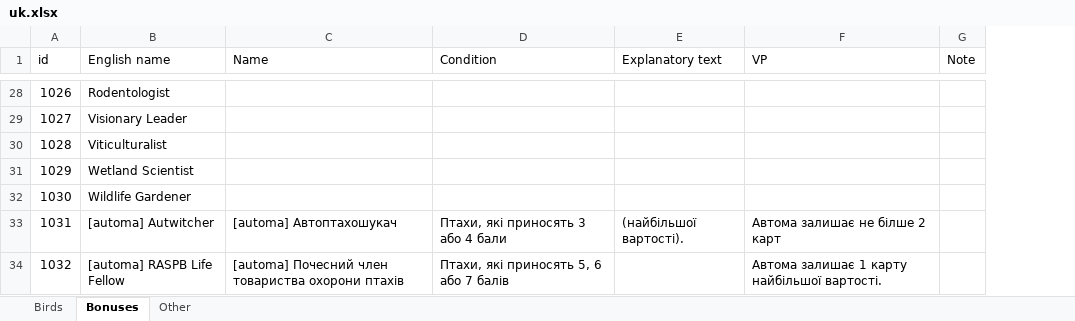
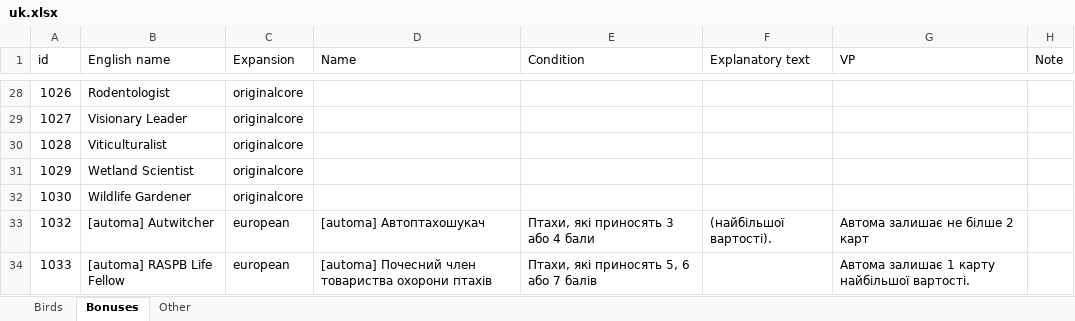
Before and after one commit to navarog/wingsearch, an Excel workbook: i18n/uk.xlsx, sheet Bonuses, drawn as a sheet; only a part is shown, gaps mark what is left out; values as stored, in another font and other column widths than the file's, no borders; table styles not drawn; the diff covers the shown part only; the diff names each change by its address in the sheet, - before the commit and + after, or states it on an @@ line.

Commit message:
ukrainian translation (#50)

```diff
--- a/i18n/uk.xlsx (sheet Bonuses)
+++ b/i18n/uk.xlsx (sheet Bonuses)
+column C (Expansion), rows 28-34: originalcore | originalcore | originalcore | originalcore | originalcore | european | european
-A33 (id): 1031
+A33 (id): 1032
-A34 (id): 1032
+A34 (id): 1033
```
Also changed, not shown: 1 added row, 1 removed row and 10 edited cells elsewhere in this sheet, sheet Birds, 1 other file.
